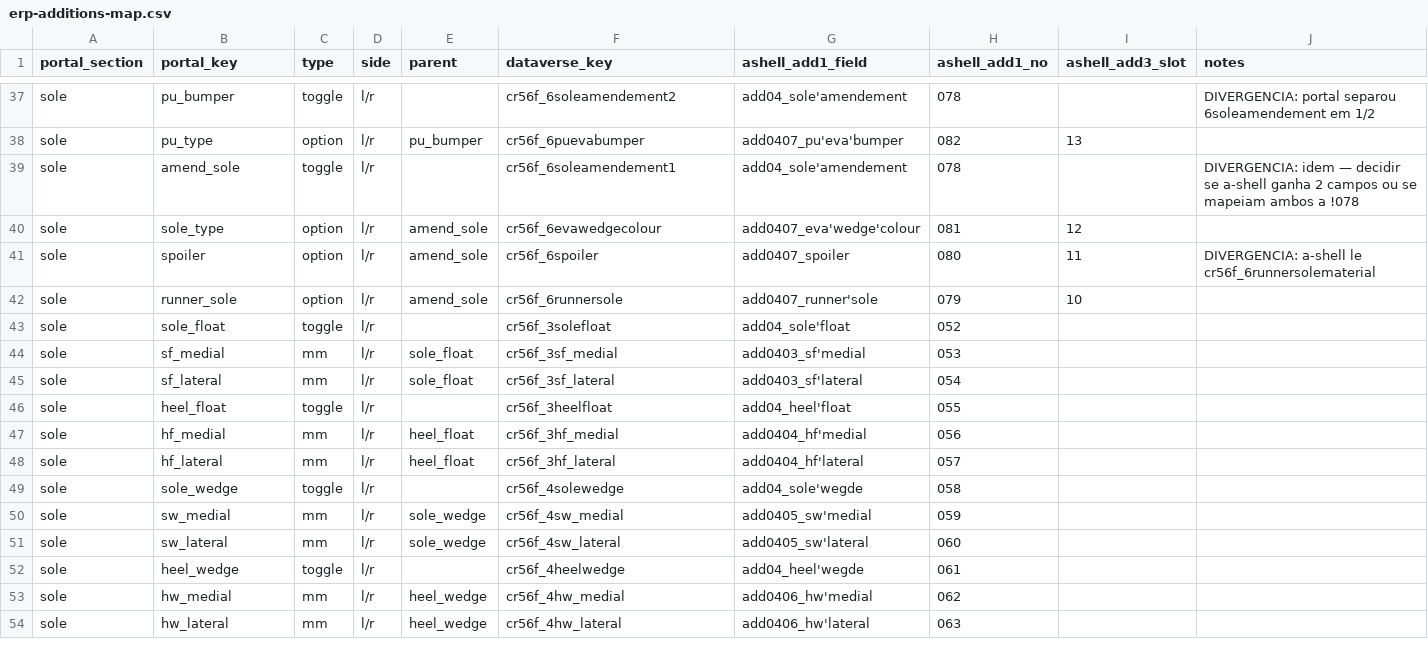
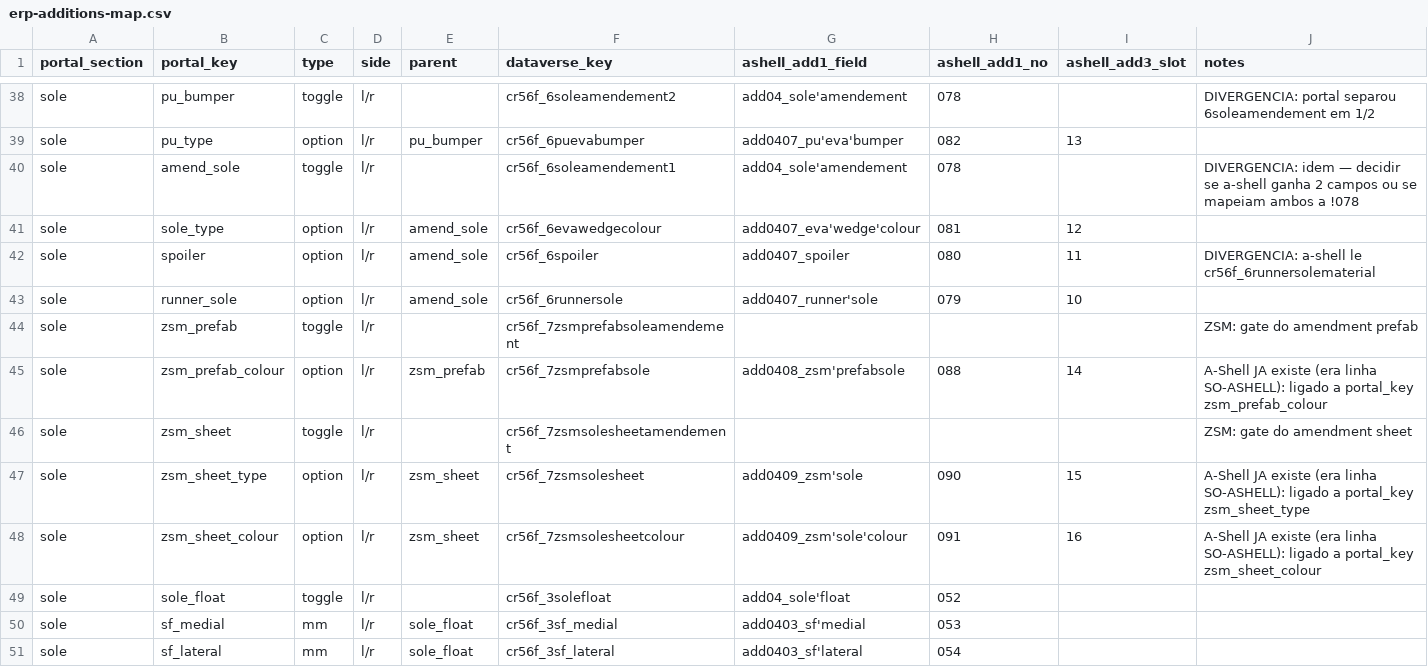
Before and after one commit to 1um0zero/piedroportal, a CSV file: docs/erp-additions-map.csv, drawn as a sheet; only a part is shown, gaps mark what is left out; the shorter side is filled out with more unchanged rows; rows hold the shown columns only; the diff covers the shown part only; the diff names each change by its address in the sheet, - before the commit and + after, or states it on an @@ line.

```diff
--- a/docs/erp-additions-map.csv
+++ b/docs/erp-additions-map.csv
+row 44: sole | zsm_prefab | toggle | l/r |  | cr56f_7zsmprefabsoleamendement |  |  |  | ZSM: gate do amendment prefab
+row 45: sole | zsm_prefab_colour | option | l/r | zsm_prefab | cr56f_7zsmprefabsole | add0408_zsm'prefabsole | 088 | 14 | A-Shell JA existe (era linha SO-ASHELL): ligado a portal_key zsm_prefab_colour
+row 46: sole | zsm_sheet | toggle | l/r |  | cr56f_7zsmsolesheetamendement |  |  |  | ZSM: gate do amendment sheet
+row 47: sole | zsm_sheet_type | option | l/r | zsm_sheet | cr56f_7zsmsolesheet | add0409_zsm'sole | 090 | 15 | A-Shell JA existe (era linha SO-ASHELL): ligado a portal_key zsm_sheet_type
+row 48: sole | zsm_sheet_colour | option | l/r | zsm_sheet | cr56f_7zsmsolesheetcolour | add0409_zsm'sole'colour | 091 | 16 | A-Shell JA existe (era linha SO-ASHELL): ligado a portal_key zsm_sheet_colour
```
Also changed, not shown: 7 added rows and 4 edited cells elsewhere in this file, 7 other files.
